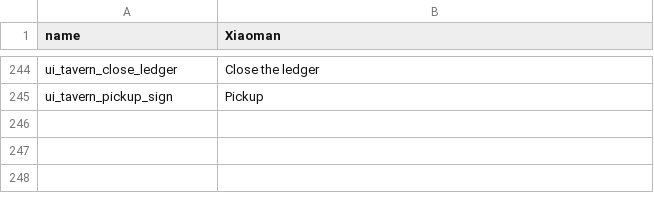
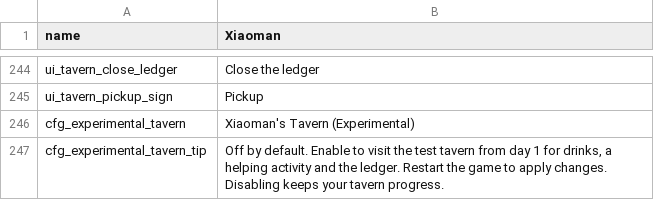
Before and after one commit to sanshanya/-XiaomanVisitor, a CSV file: package/XiaomanVisitor/Localization/en.csv, drawn as a sheet; only a part is shown, gaps mark what is left out.

```diff
--- a/package/XiaomanVisitor/Localization/en.csv
+++ b/package/XiaomanVisitor/Localization/en.csv
@@ -246 +246,3 @@ ui_tavern_close_ledger,Close the ledger
 ui_tavern_pickup_sign,Pickup
+cfg_experimental_tavern,Xiaoman's Tavern (Experimental)
+cfg_experimental_tavern_tip,"Off by default. Enable to visit the test tavern from day 1 for drinks, a helping activity and the ledger. Restart the game to apply changes. Disabling keeps your tavern progress."
```
Also changed, not shown: package/XiaomanVisitor/Localization/ja.csv, package/XiaomanVisitor/Localization/zh.csv, 11 other files.
